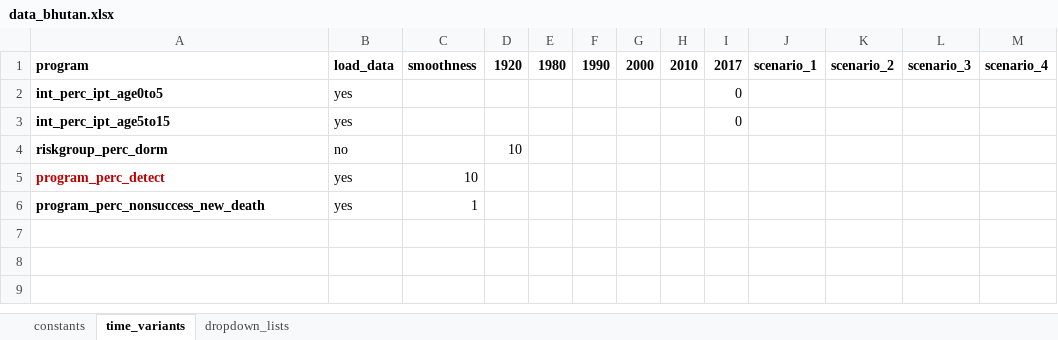
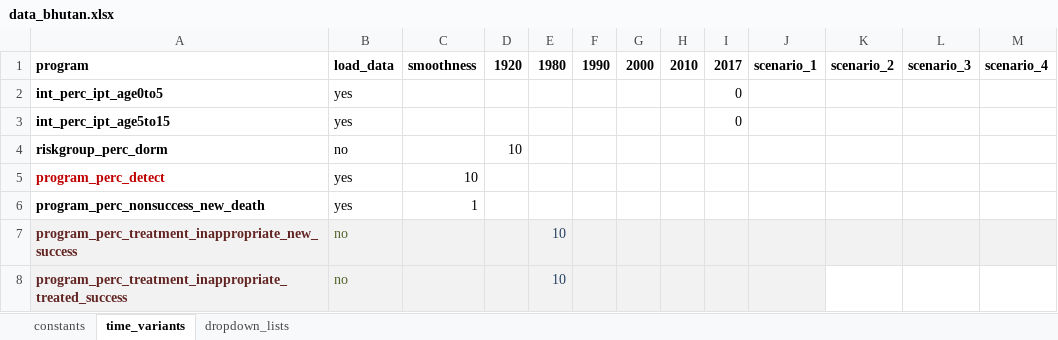
Before and after one commit to monash-emu/AuTuMN, an Excel workbook: autumn/xls/data_bhutan.xlsx, sheet time_variants, drawn as a sheet; values as stored, in another font and other column widths than the file's, no borders; the diff names each change by its address in the sheet, - before the commit and + after, or states it on an @@ line.

```diff
--- a/autumn/xls/data_bhutan.xlsx (sheet time_variants)
+++ b/autumn/xls/data_bhutan.xlsx (sheet time_variants)
+row 7: program_perc_treatment_inappropriate_new_success | no |  |  | 10
+row 8: program_perc_treatment_inappropriate_treated_success | no |  |  | 10
```
Also changed, not shown: sheet constants, autumn/xls/data_default.xlsx.
